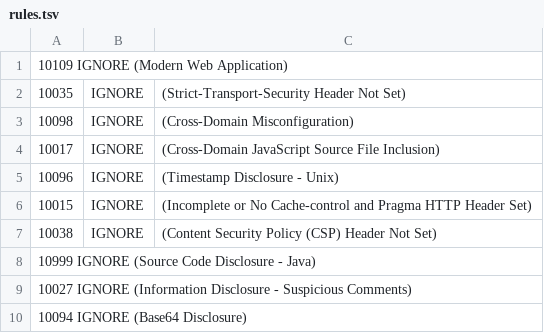
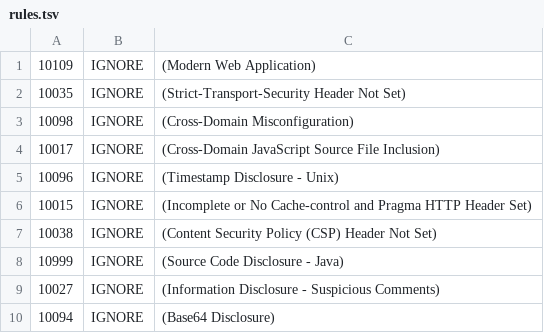
Before and after one commit to PhysicsIsNotEasy/juice-shop-lab4, a TSV file: .zap/rules.tsv, drawn as a sheet.

Commit message:
Replace spaces with tabs

```diff
--- a/.zap/rules.tsv
+++ b/.zap/rules.tsv
@@ -1,2 +1,2 @@
-10109   IGNORE  (Modern Web Application)
+10109	IGNORE	(Modern Web Application)
 10035	IGNORE	(Strict-Transport-Security Header Not Set)
@@ -7,4 +7,4 @@
 10038	IGNORE	(Content Security Policy (CSP) Header Not Set)
-10999   IGNORE  (Source Code Disclosure - Java)
-10027   IGNORE  (Information Disclosure - Suspicious Comments)
-10094   IGNORE  (Base64 Disclosure)
+10999	IGNORE	(Source Code Disclosure - Java)
+10027	IGNORE	(Information Disclosure - Suspicious Comments)
+10094	IGNORE	(Base64 Disclosure)
```
